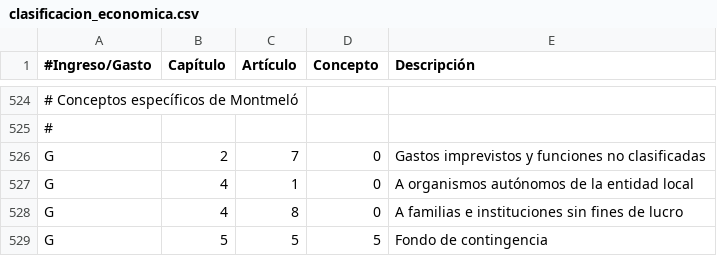
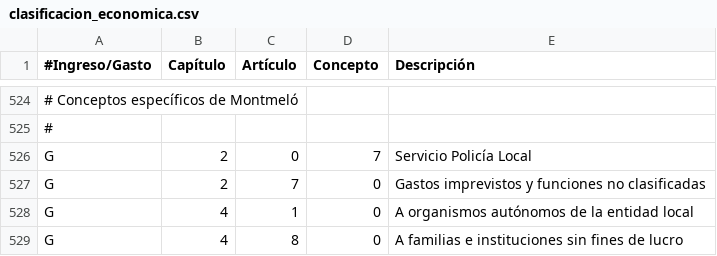
Before and after one commit to civio/presupuesto-montmelo, a CSV file: data/es/clasificacion_economica.csv, drawn as a sheet; only a part is shown, gaps mark what is left out; the shorter side is filled out with more unchanged rows; the diff names each change by its address in the sheet, - before the commit and + after, or states it on an @@ line.

Commit message:
Add 2018 budget data
civio/presupuesto-management#826

```diff
--- a/data/es/clasificacion_economica.csv
+++ b/data/es/clasificacion_economica.csv
+row 526: G | 2 | 0 | 7 | Servicio Policía Local
```
Also changed, not shown: data/ca/clasificacion_economica.csv, 5 other files.
